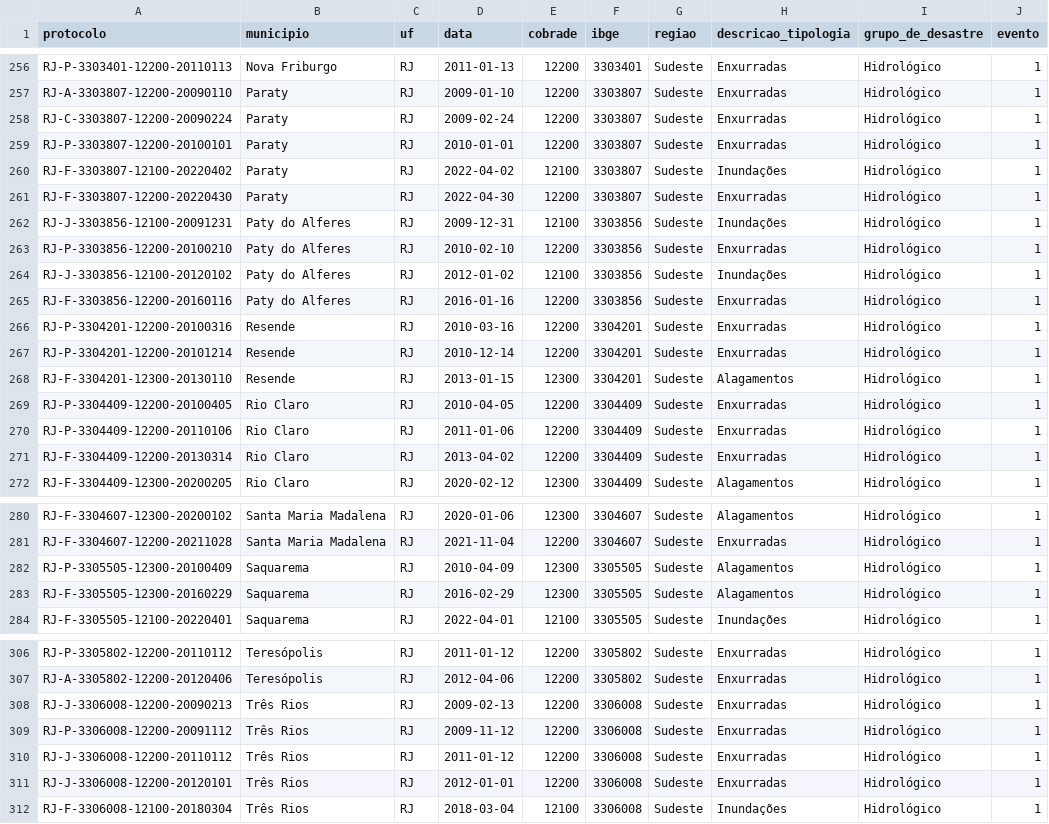
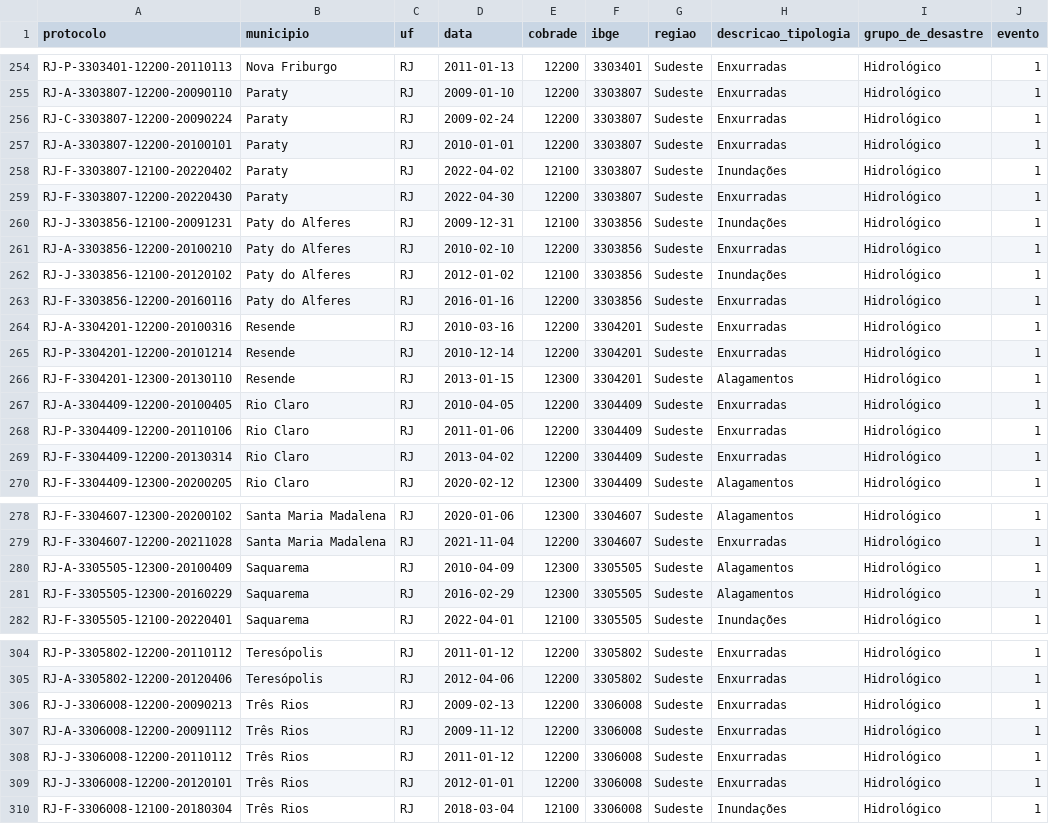
Before and after one commit to murilotw123/tcc-previsao-desastres, a CSV file: data/processed/y_eventos_estacoes.csv, drawn as a sheet; only a part is shown, gaps mark what is left out; the diff covers the shown part only.

```diff
--- a/data/processed/y_eventos_estacoes.csv
+++ b/data/processed/y_eventos_estacoes.csv
@@ -258,3 +256,3 @@ RJ-A-3303807-12200-20090110,Paraty,RJ,2009-01-10,12200,3303807,Sudeste,Enxurrada
 RJ-C-3303807-12200-20090224,Paraty,RJ,2009-02-24,12200,3303807,Sudeste,Enxurradas,Hidrológico,1
-RJ-P-3303807-12200-20100101,Paraty,RJ,2010-01-01,12200,3303807,Sudeste,Enxurradas,Hidrológico,1
+RJ-A-3303807-12200-20100101,Paraty,RJ,2010-01-01,12200,3303807,Sudeste,Enxurradas,Hidrológico,1
 RJ-F-3303807-12100-20220402,Paraty,RJ,2022-04-02,12100,3303807,Sudeste,Inundações,Hidrológico,1
@@ -262,9 +260,9 @@ RJ-F-3303807-12200-20220430,Paraty,RJ,2022-04-30,12200,3303807,Sudeste,Enxurrada
 RJ-J-3303856-12100-20091231,Paty do Alferes,RJ,2009-12-31,12100,3303856,Sudeste,Inundações,Hidrológico,1
-RJ-P-3303856-12200-20100210,Paty do Alferes,RJ,2010-02-10,12200,3303856,Sudeste,Enxurradas,Hidrológico,1
+RJ-A-3303856-12200-20100210,Paty do Alferes,RJ,2010-02-10,12200,3303856,Sudeste,Enxurradas,Hidrológico,1
 RJ-J-3303856-12100-20120102,Paty do Alferes,RJ,2012-01-02,12100,3303856,Sudeste,Inundações,Hidrológico,1
 RJ-F-3303856-12200-20160116,Paty do Alferes,RJ,2016-01-16,12200,3303856,Sudeste,Enxurradas,Hidrológico,1
-RJ-P-3304201-12200-20100316,Resende,RJ,2010-03-16,12200,3304201,Sudeste,Enxurradas,Hidrológico,1
+RJ-A-3304201-12200-20100316,Resende,RJ,2010-03-16,12200,3304201,Sudeste,Enxurradas,Hidrológico,1
 RJ-P-3304201-12200-20101214,Resende,RJ,2010-12-14,12200,3304201,Sudeste,Enxurradas,Hidrológico,1
 RJ-F-3304201-12300-20130110,Resende,RJ,2013-01-15,12300,3304201,Sudeste,Alagamentos,Hidrológico,1
-RJ-P-3304409-12200-20100405,Rio Claro,RJ,2010-04-05,12200,3304409,Sudeste,Enxurradas,Hidrológico,1
+RJ-A-3304409-12200-20100405,Rio Claro,RJ,2010-04-05,12200,3304409,Sudeste,Enxurradas,Hidrológico,1
 RJ-P-3304409-12200-20110106,Rio Claro,RJ,2011-01-06,12200,3304409,Sudeste,Enxurradas,Hidrológico,1
@@ -281,3 +279,3 @@ RJ-F-3304607-12300-20200102,Santa Maria Madalena,RJ,2020-01-06,12300,3304607,Sud
 RJ-F-3304607-12200-20211028,Santa Maria Madalena,RJ,2021-11-04,12200,3304607,Sudeste,Enxurradas,Hidrológico,1
-RJ-P-3305505-12300-20100409,Saquarema,RJ,2010-04-09,12300,3305505,Sudeste,Alagamentos,Hidrológico,1
+RJ-A-3305505-12300-20100409,Saquarema,RJ,2010-04-09,12300,3305505,Sudeste,Alagamentos,Hidrológico,1
 RJ-F-3305505-12300-20160229,Saquarema,RJ,2016-02-29,12300,3305505,Sudeste,Alagamentos,Hidrológico,1
@@ -308,3 +306,3 @@ RJ-A-3305802-12200-20120406,Teresópolis,RJ,2012-04-06,12200,3305802,Sudeste,Enx
 RJ-J-3306008-12200-20090213,Três Rios,RJ,2009-02-13,12200,3306008,Sudeste,Enxurradas,Hidrológico,1
-RJ-P-3306008-12200-20091112,Três Rios,RJ,2009-11-12,12200,3306008,Sudeste,Enxurradas,Hidrológico,1
+RJ-A-3306008-12200-20091112,Três Rios,RJ,2009-11-12,12200,3306008,Sudeste,Enxurradas,Hidrológico,1
 RJ-J-3306008-12200-20110112,Três Rios,RJ,2011-01-12,12200,3306008,Sudeste,Enxurradas,Hidrológico,1
```
Also changed, not shown: 3 added rows, 5 removed rows and 5 edited cells elsewhere in this file, data/processed/y_eventos_sudeste.csv, 4 other files.
